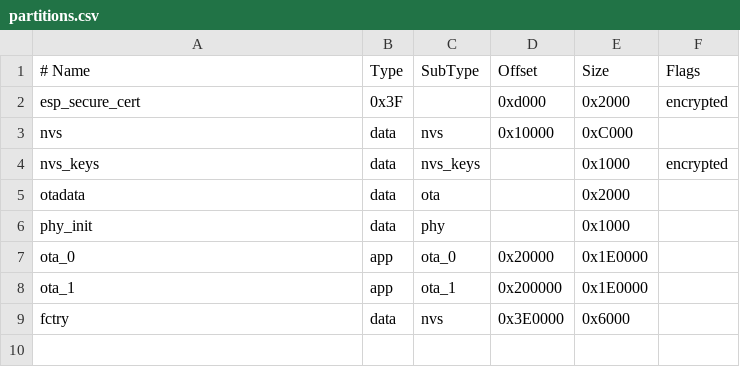
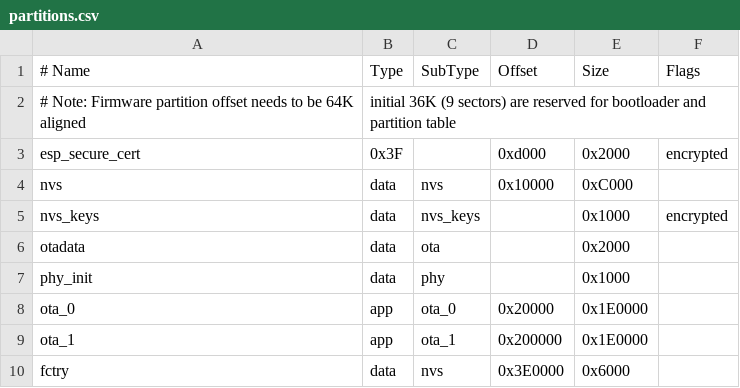
Before and after one commit to wuast94/platform-espressif32, a CSV file: examples/espidf-arduino-matter-light/partitions.csv, drawn as a sheet.

Commit message:
update Matter example

```diff
--- a/examples/espidf-arduino-matter-light/partitions.csv
+++ b/examples/espidf-arduino-matter-light/partitions.csv
@@ -1,2 +1,3 @@
 # Name,   Type, SubType, Offset,  Size, Flags
+# Note: Firmware partition offset needs to be 64K aligned, initial 36K (9 sectors) are reserved for bootloader and partition table
 esp_secure_cert,  0x3F, ,0xd000,    0x2000, encrypted
```
Also changed, not shown: 12 other files.
